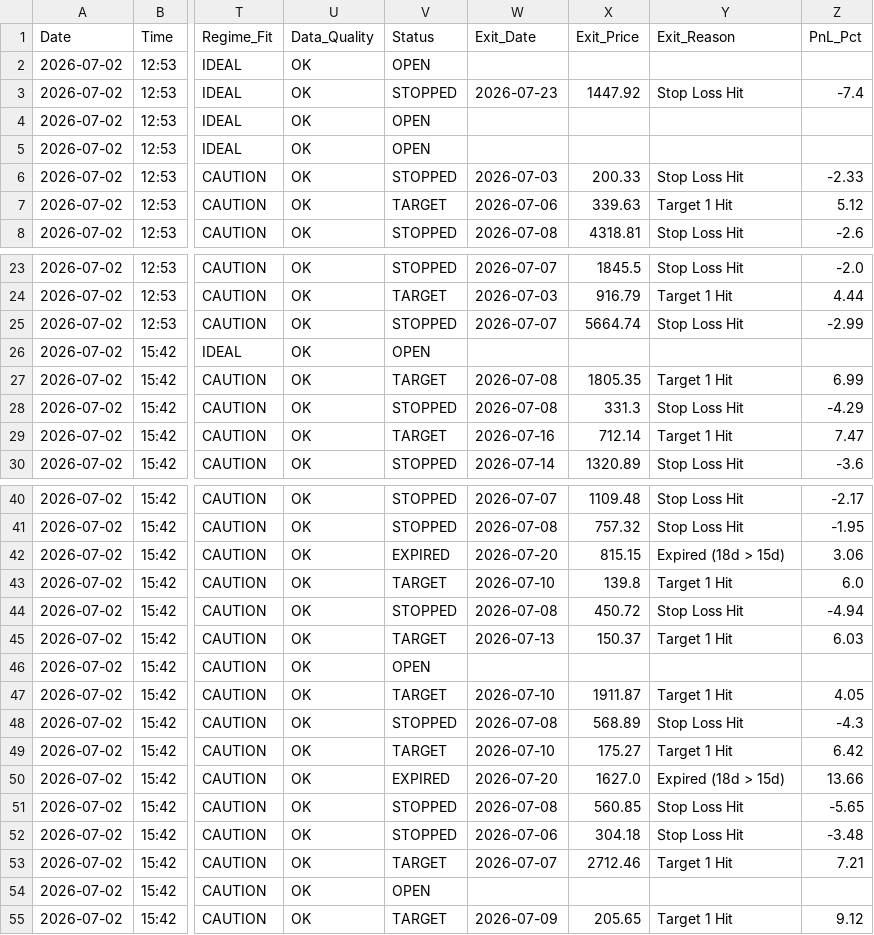
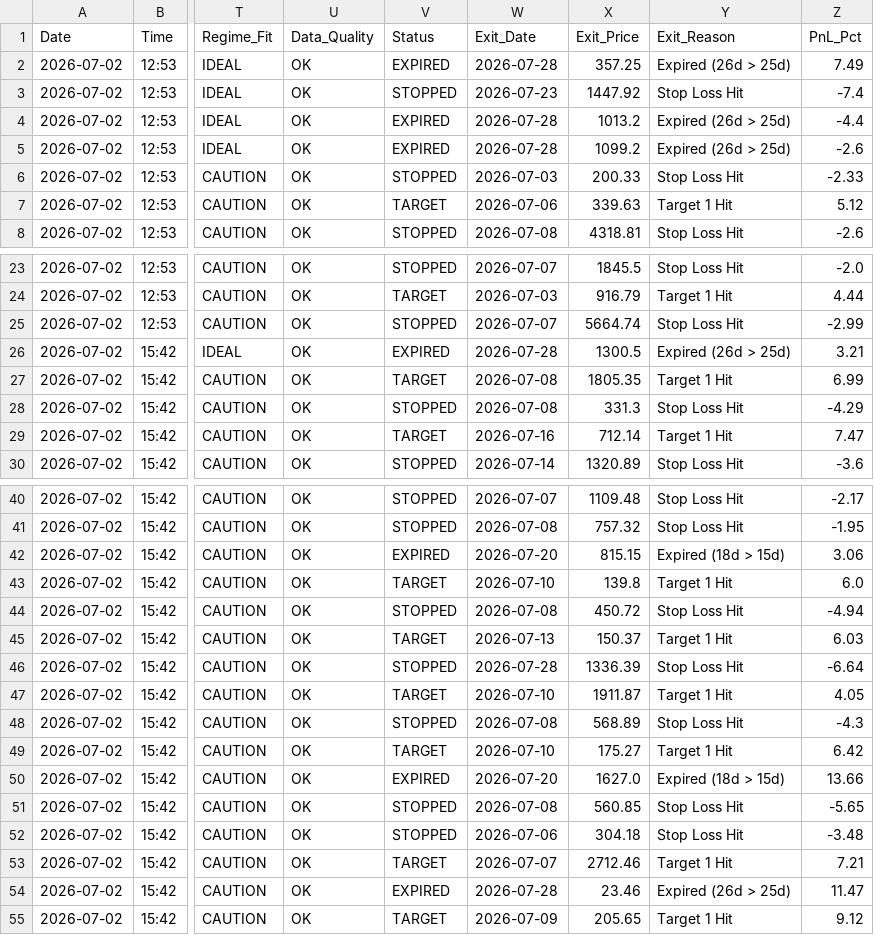
Before and after one commit to rishabhinai-netizen/nsescanner, a CSV file: signals/2026-07-02_signals.csv, drawn as a sheet; only a part is shown, gaps mark what is left out; the diff names each change by its address in the sheet, - before the commit and + after, or states it on an @@ line.

```diff
--- a/signals/2026-07-02_signals.csv
+++ b/signals/2026-07-02_signals.csv
-V2 (Status): OPEN
+V2 (Status): EXPIRED
-W2 (Exit_Date): (empty)
+W2 (Exit_Date): 2026-07-28
-X2 (Exit_Price): (empty)
+X2 (Exit_Price): 357.25
-Y2 (Exit_Reason): (empty)
+Y2 (Exit_Reason): Expired (26d > 25d)
-Z2 (PnL_Pct): (empty)
+Z2 (PnL_Pct): 7.49
-V4:V5 (Status): OPEN
+V4:V5 (Status): EXPIRED
-W4:W5 (Exit_Date): (empty)
+W4:W5 (Exit_Date): 2026-07-28
-X4 (Exit_Price): (empty)
+X4 (Exit_Price): 1013.2
-Y4:Y5 (Exit_Reason): (empty)
+Y4:Y5 (Exit_Reason): Expired (26d > 25d)
-Z4 (PnL_Pct): (empty)
+Z4 (PnL_Pct): -4.4
-X5 (Exit_Price): (empty)
+X5 (Exit_Price): 1099.2
-Z5 (PnL_Pct): (empty)
+Z5 (PnL_Pct): -2.6
-V26 (Status): OPEN
+V26 (Status): EXPIRED
-W26 (Exit_Date): (empty)
+W26 (Exit_Date): 2026-07-28
-X26 (Exit_Price): (empty)
+X26 (Exit_Price): 1300.5
-Y26 (Exit_Reason): (empty)
+Y26 (Exit_Reason): Expired (26d > 25d)
-Z26 (PnL_Pct): (empty)
+Z26 (PnL_Pct): 3.21
-V46 (Status): OPEN
+V46 (Status): STOPPED
-W46 (Exit_Date): (empty)
+W46 (Exit_Date): 2026-07-28
-X46 (Exit_Price): (empty)
+X46 (Exit_Price): 1336.39
-Y46 (Exit_Reason): (empty)
+Y46 (Exit_Reason): Stop Loss Hit
-Z46 (PnL_Pct): (empty)
+Z46 (PnL_Pct): -6.64
-V54 (Status): OPEN
+V54 (Status): EXPIRED
-W54 (Exit_Date): (empty)
+W54 (Exit_Date): 2026-07-28
-X54 (Exit_Price): (empty)
+X54 (Exit_Price): 23.46
-Y54 (Exit_Reason): (empty)
+Y54 (Exit_Reason): Expired (26d > 25d)
-Z54 (PnL_Pct): (empty)
+Z54 (PnL_Pct): 11.47
```
Also changed, not shown: signals/2026-07-21_signals.csv, signals/2026-07-23_signals.csv, 12 other files.
